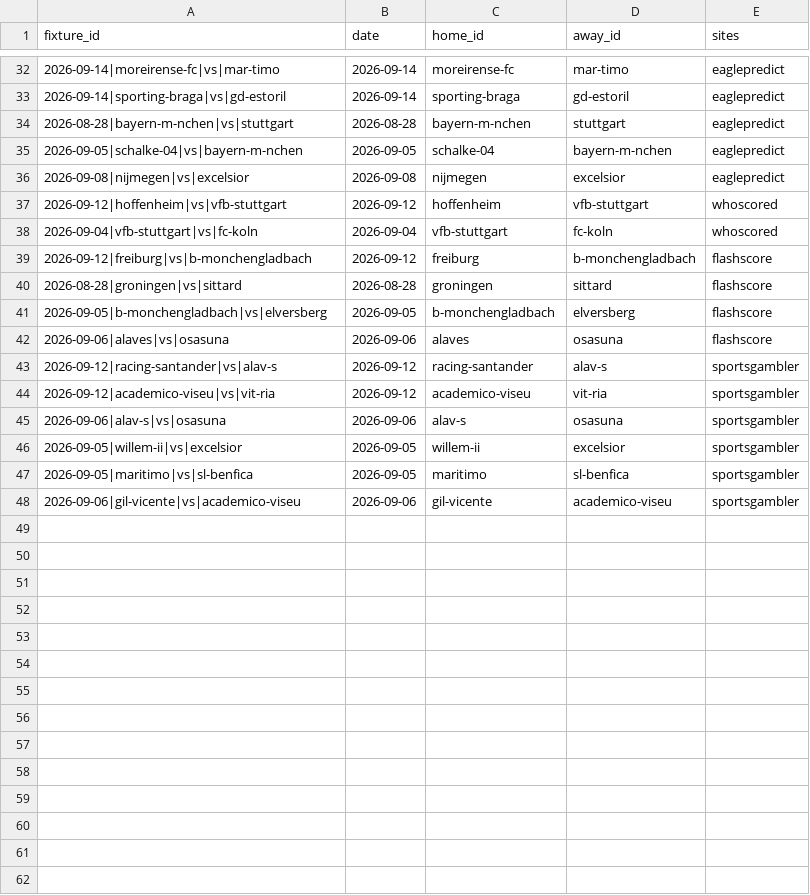
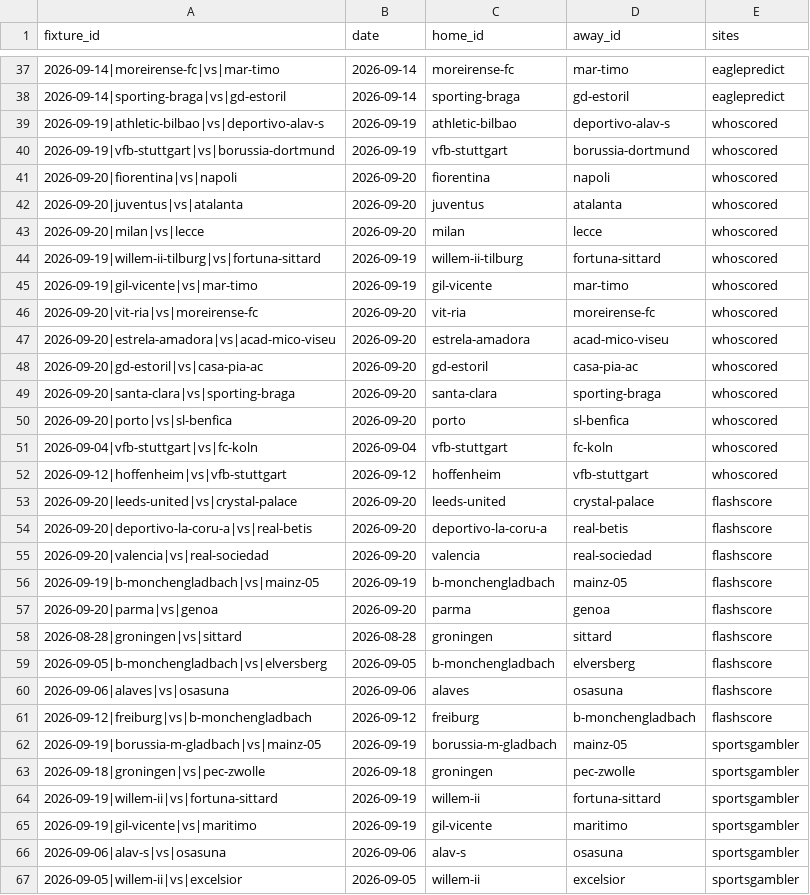
Before and after one commit to temesgen-982/consensus-temp, a CSV file: data/canonical/review_aliases.csv, drawn as a sheet; only a part is shown, gaps mark what is left out; the shorter side is filled out with more unchanged rows; the diff covers the shown part only.

Commit message:
deploy 2026-09-18: whoscored/eaglepredict/flashscore/sportsgambler/sportytrader scraped; renormalized + HTML report (forebet Cloudflare-blocked)

```diff
--- a/data/canonical/review_aliases.csv
+++ b/data/canonical/review_aliases.csv
@@ -33,8 +38,21 @@ fixture_id,date,home_id,away_id,sites
 2026-09-14|sporting-braga|vs|gd-estoril,2026-09-14,sporting-braga,gd-estoril,eaglepredict
-2026-08-28|bayern-m-nchen|vs|stuttgart,2026-08-28,bayern-m-nchen,stuttgart,eaglepredict
-2026-09-05|schalke-04|vs|bayern-m-nchen,2026-09-05,schalke-04,bayern-m-nchen,eaglepredict
-2026-09-08|nijmegen|vs|excelsior,2026-09-08,nijmegen,excelsior,eaglepredict
+2026-09-19|athletic-bilbao|vs|deportivo-alav-s,2026-09-19,athletic-bilbao,deportivo-alav-s,whoscored
+2026-09-19|vfb-stuttgart|vs|borussia-dortmund,2026-09-19,vfb-stuttgart,borussia-dortmund,whoscored
+2026-09-20|fiorentina|vs|napoli,2026-09-20,fiorentina,napoli,whoscored
+2026-09-20|juventus|vs|atalanta,2026-09-20,juventus,atalanta,whoscored
+2026-09-20|milan|vs|lecce,2026-09-20,milan,lecce,whoscored
+2026-09-19|willem-ii-tilburg|vs|fortuna-sittard,2026-09-19,willem-ii-tilburg,fortuna-sittard,whoscored
+2026-09-19|gil-vicente|vs|mar-timo,2026-09-19,gil-vicente,mar-timo,whoscored
+2026-09-20|vit-ria|vs|moreirense-fc,2026-09-20,vit-ria,moreirense-fc,whoscored
+2026-09-20|estrela-amadora|vs|acad-mico-viseu,2026-09-20,estrela-amadora,acad-mico-viseu,whoscored
+2026-09-20|gd-estoril|vs|casa-pia-ac,2026-09-20,gd-estoril,casa-pia-ac,whoscored
+2026-09-20|santa-clara|vs|sporting-braga,2026-09-20,santa-clara,sporting-braga,whoscored
+2026-09-20|porto|vs|sl-benfica,2026-09-20,porto,sl-benfica,whoscored
+2026-09-04|vfb-stuttgart|vs|fc-koln,2026-09-04,vfb-stuttgart,fc-koln,whoscored
 2026-09-12|hoffenheim|vs|vfb-stuttgart,2026-09-12,hoffenheim,vfb-stuttgart,whoscored
-2026-09-04|vfb-stuttgart|vs|fc-koln,2026-09-04,vfb-stuttgart,fc-koln,whoscored
-2026-09-12|freiburg|vs|b-monchengladbach,2026-09-12,freiburg,b-monchengladbach,flashscore
+2026-09-20|leeds-united|vs|crystal-palace,2026-09-20,leeds-united,crystal-palace,flashscore
+2026-09-20|deportivo-la-coru-a|vs|real-betis,2026-09-20,deportivo-la-coru-a,real-betis,flashscore
+2026-09-20|valencia|vs|real-sociedad,2026-09-20,valencia,real-sociedad,flashscore
+2026-09-19|b-monchengladbach|vs|mainz-05,2026-09-19,b-monchengladbach,mainz-05,flashscore
+2026-09-20|parma|vs|genoa,2026-09-20,parma,genoa,flashscore
 2026-08-28|groningen|vs|sittard,2026-08-28,groningen,sittard,flashscore
@@ -42,4 +60,7 @@ fixture_id,date,home_id,away_id,sites
 2026-09-06|alaves|vs|osasuna,2026-09-06,alaves,osasuna,flashscore
-2026-09-12|racing-santander|vs|alav-s,2026-09-12,racing-santander,alav-s,sportsgambler
-2026-09-12|academico-viseu|vs|vit-ria,2026-09-12,academico-viseu,vit-ria,sportsgambler
+2026-09-12|freiburg|vs|b-monchengladbach,2026-09-12,freiburg,b-monchengladbach,flashscore
+2026-09-19|borussia-m-gladbach|vs|mainz-05,2026-09-19,borussia-m-gladbach,mainz-05,sportsgambler
+2026-09-18|groningen|vs|pec-zwolle,2026-09-18,groningen,pec-zwolle,sportsgambler
+2026-09-19|willem-ii|vs|fortuna-sittard,2026-09-19,willem-ii,fortuna-sittard,sportsgambler
+2026-09-19|gil-vicente|vs|maritimo,2026-09-19,gil-vicente,maritimo,sportsgambler
 2026-09-06|alav-s|vs|osasuna,2026-09-06,alav-s,osasuna,sportsgambler
```
Also changed, not shown: 5 added rows and 2 removed rows elsewhere in this file, data/canonical/teams.csv, 11 other files.
